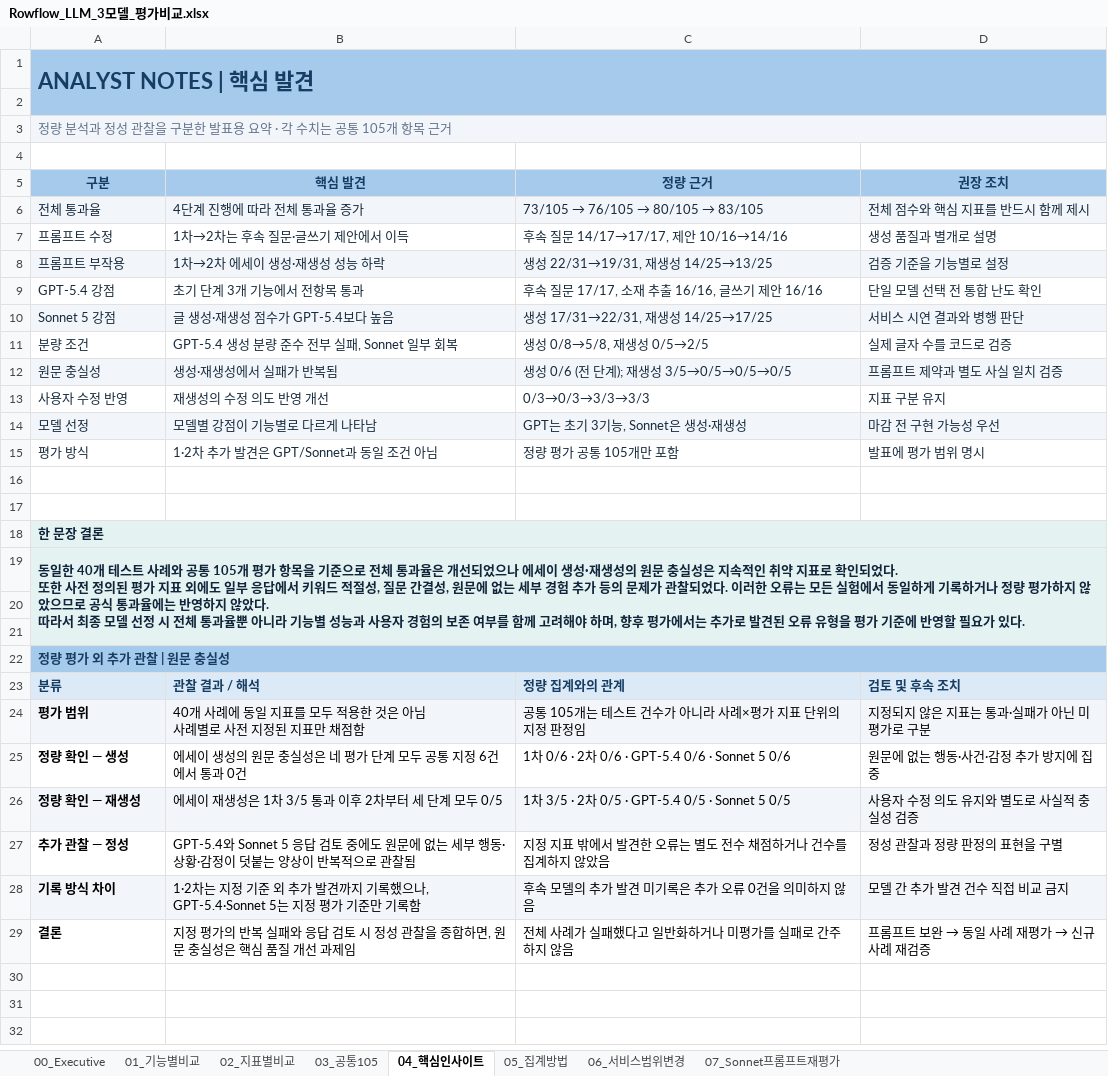
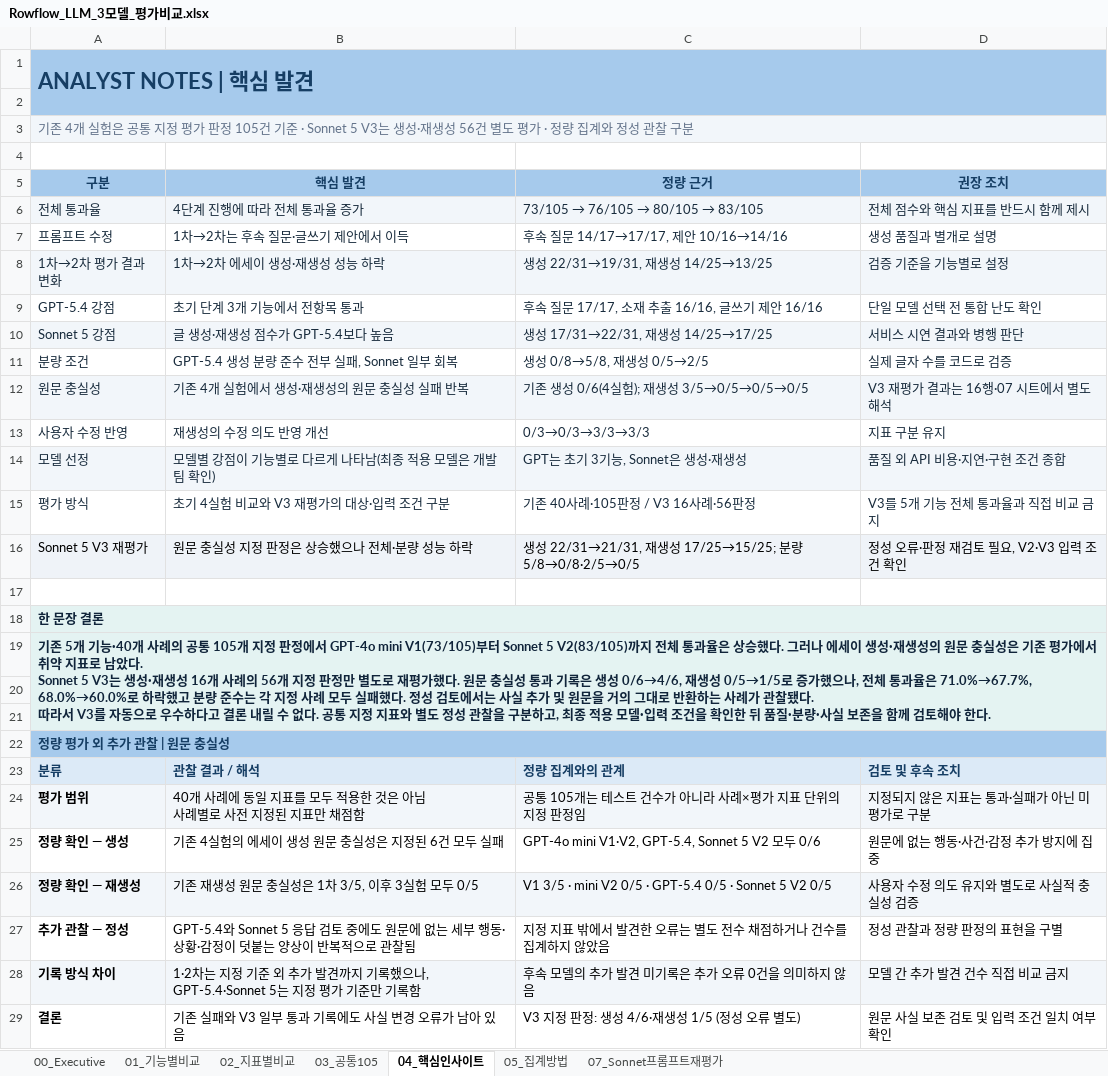
Before and after one commit to ella-sw/bookend-ai-solution, an Excel workbook: evaluation/reports/Rowflow_LLM_3모델_평가비교.xlsx, sheet 04_핵심인사이트, drawn as a sheet; values as stored, in another font and other column widths than the file's, no borders; ↵ is a line break in a cell; the diff names each change by its address in the sheet, - before the commit and + after, or states it on an @@ line.

```diff
--- a/evaluation/reports/Rowflow_LLM_3모델_평가비교.xlsx (sheet 04_핵심인사이트)
+++ b/evaluation/reports/Rowflow_LLM_3모델_평가비교.xlsx (sheet 04_핵심인사이트)
-sheet tab: 06_서비스범위변경
-A3 (구분): 정량 분석과 정성 관찰을 구분한 발표용 요약 · 각 수치는 공통 105개 항목 근거
+A3 (구분): 기존 4개 실험은 공통 지정 평가 판정 105건 기준 · Sonnet 5 V3는 생성·재생성 56건 별도 평가 · 정량 집계와 정성 관찰 구분
-A8 (구분): 프롬프트 부작용
+A8 (구분): 1차→2차 평가 결과 변화
-B12 (핵심 발견): 생성·재생성에서 실패가 반복됨
+B12 (핵심 발견): 기존 4개 실험에서 생성·재생성의 원문 충실성 실패 반복
-C12 (정량 근거): 생성 0/6 (전 단계); 재생성 3/5→0/5→0/5→0/5
+C12 (정량 근거): 기존 생성 0/6(4실험); 재생성 3/5→0/5→0/5→0/5
-D12 (권장 조치): 프롬프트 제약과 별도 사실 일치 검증
+D12 (권장 조치): V3 재평가 결과는 16행·07 시트에서 별도 해석
-B14 (핵심 발견): 모델별 강점이 기능별로 다르게 나타남
+B14 (핵심 발견): 모델별 강점이 기능별로 다르게 나타남(최종 적용 모델은 개발팀 확인)
-D14 (권장 조치): 마감 전 구현 가능성 우선
+D14 (권장 조치): 품질 외 API 비용·지연·구현 조건 종합
-B15 (핵심 발견): 1·2차 추가 발견은 GPT/Sonnet과 동일 조건 아님
+B15 (핵심 발견): 초기 4실험 비교와 V3 재평가의 대상·입력 조건 구분
-C15 (정량 근거): 정량 평가 공통 105개만 포함
+C15 (정량 근거): 기존 40사례·105판정 / V3 16사례·56판정
-D15 (권장 조치): 발표에 평가 범위 명시
+D15 (권장 조치): V3를 5개 기능 전체 통과율과 직접 비교 금지
-row 16: (empty)
+row 16: Sonnet 5 V3 재평가 | 원문 충실성 지정 판정은 상승했으나 전체·분량 성능 하락 | 생성 22/31→21/31, 재생성 17/25→15/25; 분량 5/8→0/8·2/5→0/5 | 정성 오류·판정 재검토 필요, V2·V3 입력 조건 확인
-A16:D16 fill: none
+A16:D16 fill: #EFF3F8
-A19 (구분): 동일한 40개 테스트 사례와 공통 105개 평가 항목을 기준으로 전체 통과율은 개선되었으나 에세이 생성·재생성의 원문 충실성은 지속적인 취약 지표로 확인되었다. ↵ 또한 사전 정의된 평가 지표 외에도 일부 응답에서 키워드 적절성, 질문 간결성, 원문에 없는 세부 경험 추가 등의 문제가 관찰되었다. 이러한 오류는 모든 실험에서 동일하게 기록하거나 정량 평가하지 않았으므로 공식 통과율에는 반영하지 않았다. ↵ 따라서 최종 모델 선정 시 전체 통과율뿐 아니라 기능별 성능과 사용자 경험의 보존 여부를 함께 고려해야 하며, 향후 평가에서는 추가로 발견된 오류 유형을 평가 기준에 반영할 필요가 있다.
+A19 (구분): 기존 5개 기능·40개 사례의 공통 105개 지정 판정에서 GPT-4o mini V1(73/105)부터 Sonnet 5 V2(83/105)까지 전체 통과율은 상승했다. 그러나 에세이 생성·재생성의 원문 충실성은 기존 평가에서 취약 지표로 남았다. ↵ Sonnet 5 V3는 생성·재생성 16개 사례의 56개 지정 판정만 별도로 재평가했다. 원문 충실성 통과 기록은 생성 0/6→4/6, 재생성 0/5→1/5로 증가했으나, 전체 통과율은 71.0%→67.7%, 68.0%→60.0%로 하락했고 분량 준수는 각 지정 사례 모두 실패했다. 정성 검토에서는 사실 추가 및 원문을 거의 그대로 반환하는 사례가 관찰됐다. ↵ 따라서 V3를 자동으로 우수하다고 결론 내릴 수 없다. 공통 지정 지표와 별도 정성 관찰을 구분하고, 최종 적용 모델·입력 조건을 확인한 뒤 품질·분량·사실 보존을 함께 검토해야 한다.
-B25 (핵심 발견): 에세이 생성의 원문 충실성은 네 평가 단계 모두 공통 지정 6건에서 통과 0건
+B25 (핵심 발견): 기존 4실험의 에세이 생성 원문 충실성은 지정된 6건 모두 실패
-C25 (정량 근거): 1차 0/6 · 2차 0/6 · GPT-5.4 0/6 · Sonnet 5 0/6
+C25 (정량 근거): GPT-4o mini V1·V2, GPT-5.4, Sonnet 5 V2 모두 0/6
-B26 (핵심 발견): 에세이 재생성은 1차 3/5 통과 이후 2차부터 세 단계 모두 0/5
+B26 (핵심 발견): 기존 재생성 원문 충실성은 1차 3/5, 이후 3실험 모두 0/5
-C26 (정량 근거): 1차 3/5 · 2차 0/5 · GPT-5.4 0/5 · Sonnet 5 0/5
+C26 (정량 근거): V1 3/5 · mini V2 0/5 · GPT-5.4 0/5 · Sonnet 5 V2 0/5
-B29 (핵심 발견): 지정 평가의 반복 실패와 응답 검토 시 정성 관찰을 종합하면, 원문 충실성은 핵심 품질 개선 과제임
+B29 (핵심 발견): 기존 실패와 V3 일부 통과 기록에도 사실 변경 오류가 남아 있음
-C29 (정량 근거): 전체 사례가 실패했다고 일반화하거나 미평가를 실패로 간주하지 않음
+C29 (정량 근거): V3 지정 판정: 생성 4/6·재생성 1/5 (정성 오류 별도)
@@ D29 (권장 조치): 프롬프트 보완 → 동일 사례 재평가 → 신규 사례 재검증 → 원문 사실 보존 검토 및 입력 조건 일치 여부 확인 @@
```
Also changed, not shown: sheet 00_Executive, sheet 05_집계방법, sheet 07_Sonnet프롬프트재평가, formulas that keep their value, charts or pictures, 3 other files.
